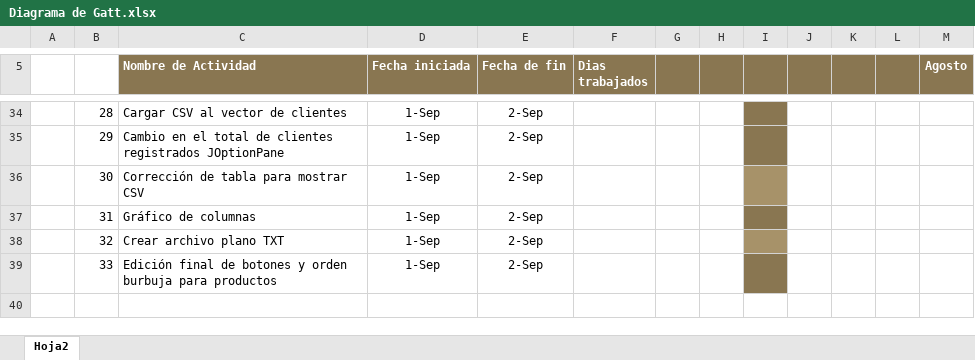
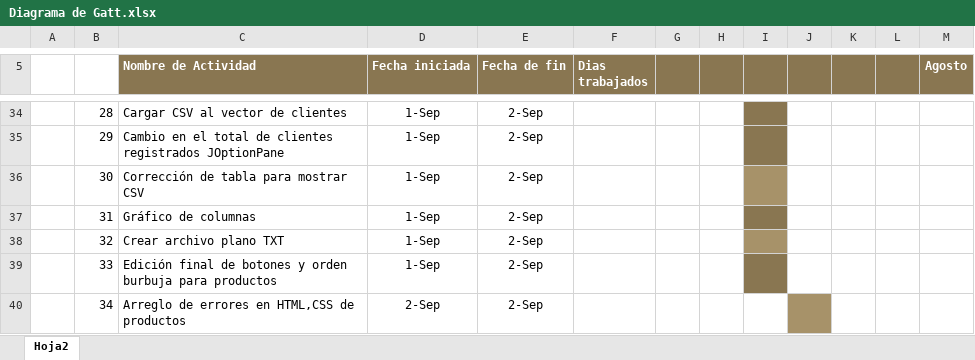
Before and after one commit to NatalyAlvarez07/practica2022NatalyAlvarez, an Excel workbook: Diagrama de Gatt.xlsx, sheet Hoja2, drawn as a sheet; only a part is shown, gaps mark what is left out; values as stored, in another font and other column widths than the file's, no borders; charts and pictures not drawn; the diff names each change by its address in the sheet, - before the commit and + after, or states it on an @@ line.

Commit message:
arreglo en HTML y CSS en productos

```diff
--- a/Diagrama de Gatt.xlsx (sheet Hoja2)
+++ b/Diagrama de Gatt.xlsx (sheet Hoja2)
+row 40:  | 34 | Arreglo de errores en HTML,CSS de productos | 2-Sep | 2-Sep
```
Also changed, not shown: 8 other files.
